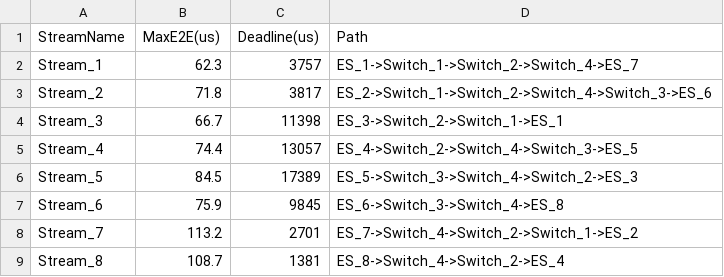
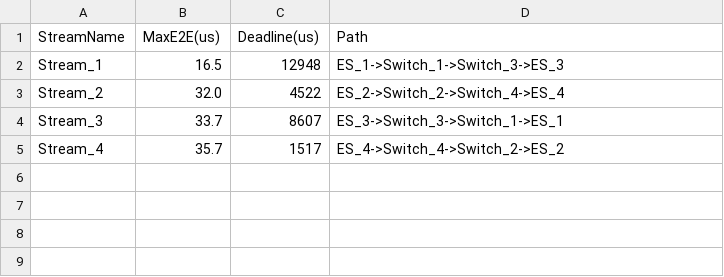
Before and after one commit to Moujac/02226_Group_6, a CSV file: test_cases/test_case_binomial/solution.csv, drawn as a sheet.

Commit message:
updated test case + minor config change

```diff
--- a/test_cases/test_case_binomial/solution.csv
+++ b/test_cases/test_case_binomial/solution.csv
@@ -1,9 +1,5 @@
 StreamName,MaxE2E(us),Deadline(us),Path
-Stream_1,62.3,3757,ES_1->Switch_1->Switch_2->Switch_4->ES_7
-Stream_2,71.8,3817,ES_2->Switch_1->Switch_2->Switch_4->Switch_3->ES_6
-Stream_3,66.7,11398,ES_3->Switch_2->Switch_1->ES_1
-Stream_4,74.4,13057,ES_4->Switch_2->Switch_4->Switch_3->ES_5
-Stream_5,84.5,17389,ES_5->Switch_3->Switch_4->Switch_2->ES_3
-Stream_6,75.9,9845,ES_6->Switch_3->Switch_4->ES_8
-Stream_7,113.2,2701,ES_7->Switch_4->Switch_2->Switch_1->ES_2
-Stream_8,108.7,1381,ES_8->Switch_4->Switch_2->ES_4
+Stream_1,16.5,12948,ES_1->Switch_1->Switch_3->ES_3
+Stream_2,32.0,4522,ES_2->Switch_2->Switch_4->ES_4
+Stream_3,33.7,8607,ES_3->Switch_3->Switch_1->ES_1
+Stream_4,35.7,1517,ES_4->Switch_4->Switch_2->ES_2
```
Also changed, not shown: test_cases/test_case_binomial/topology.csv, 15 other files.
